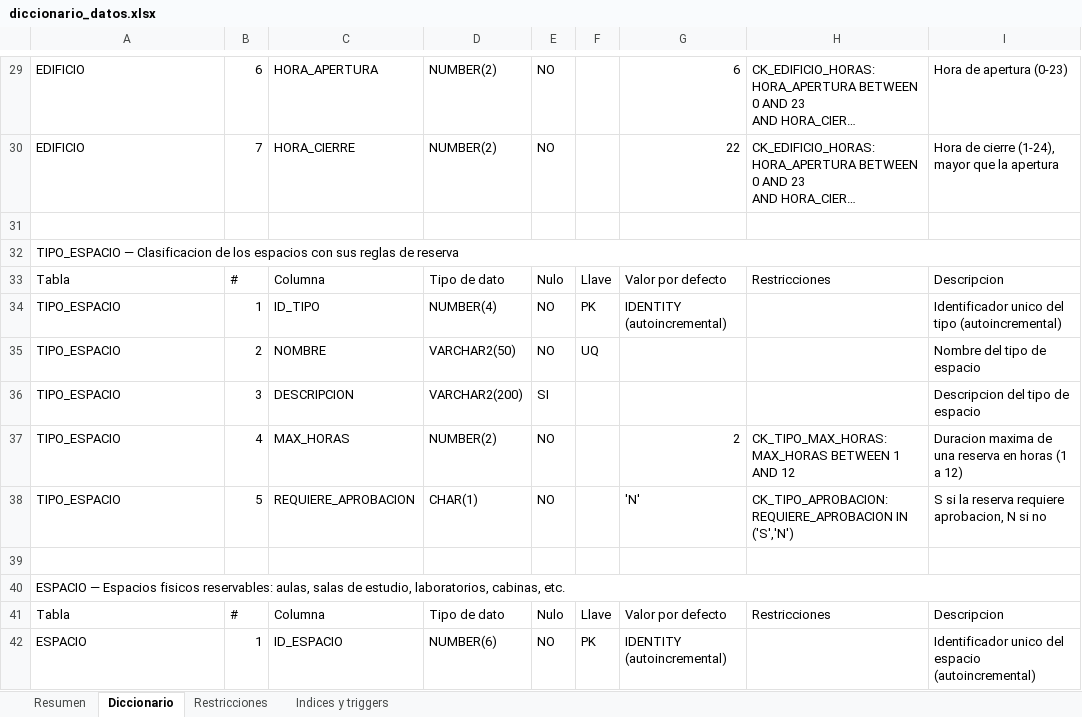
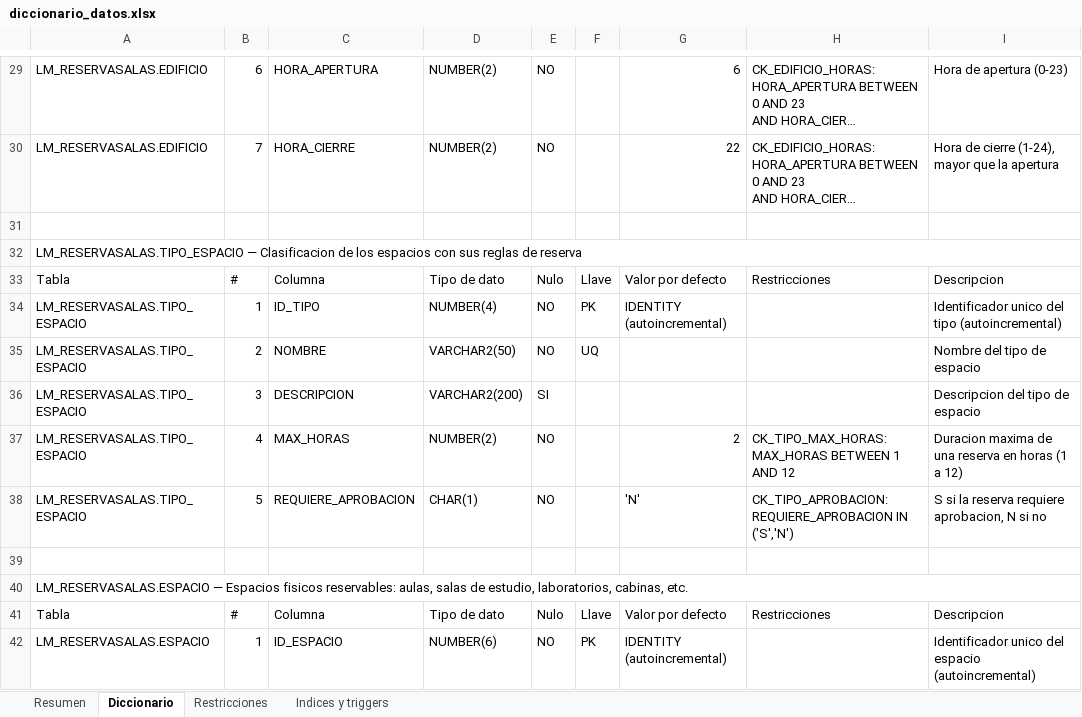
Before and after one commit to Hatchedbot/ReservaSalasBD2, an Excel workbook: 01_diseno/diccionario_datos.xlsx, sheet Diccionario, drawn as a sheet; only a part is shown, gaps mark what is left out; long unchanged cells end in …; values as stored, in another font and other column widths than the file's, no cell formats; the diff covers the shown part only; the diff names each change by its address in the sheet, - before the commit and + after, or states it on an @@ line.

Commit message:
Formato del documento, paleta del programa y prefijo en las tablas
Portada con el formato de los trabajos de la universidad (logo, integrantes, docente y asignatura), todo en Calibri y texto negro, y paginas numeradas. Tablas del documento, del diagrama y del diccionario con la paleta de la aplicacion (morado Konrad y lila). El diagrama y el diccionario muestran el nombre completo de cada tabla (LM_RESERVASALAS.TABLA).

```diff
--- a/01_diseno/diccionario_datos.xlsx (sheet Diccionario)
+++ b/01_diseno/diccionario_datos.xlsx (sheet Diccionario)
-A29:A30: EDIFICIO
+A29:A30: LM_RESERVASALAS.EDIFICIO
-A32: TIPO_ESPACIO — Clasificacion…
+A32: LM_RESERVASALAS.TIPO_ESPACIO — Clasificacion…
-A34:A38: TIPO_ESPACIO
+A34:A38: LM_RESERVASALAS.TIPO_ESPACIO
-A40: ESPACIO — Espacios…
+A40: LM_RESERVASALAS.ESPACIO — Espacios…
-A42: ESPACIO
+A42: LM_RESERVASALAS.ESPACIO
```
Also changed, not shown: 71 edited cells elsewhere in this sheet, sheet Restricciones, sheet Indices y triggers, sheet Resumen, cell formats, 9 other files.
